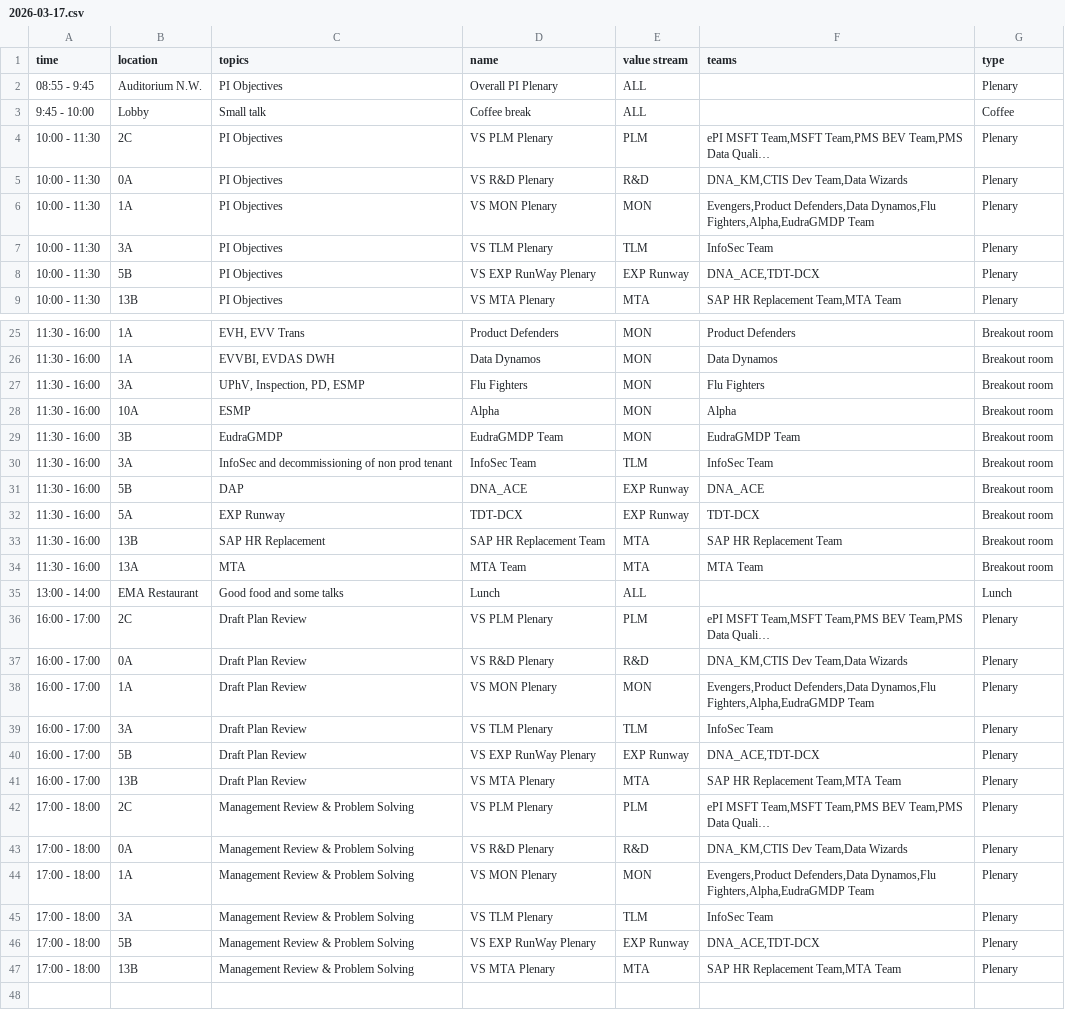
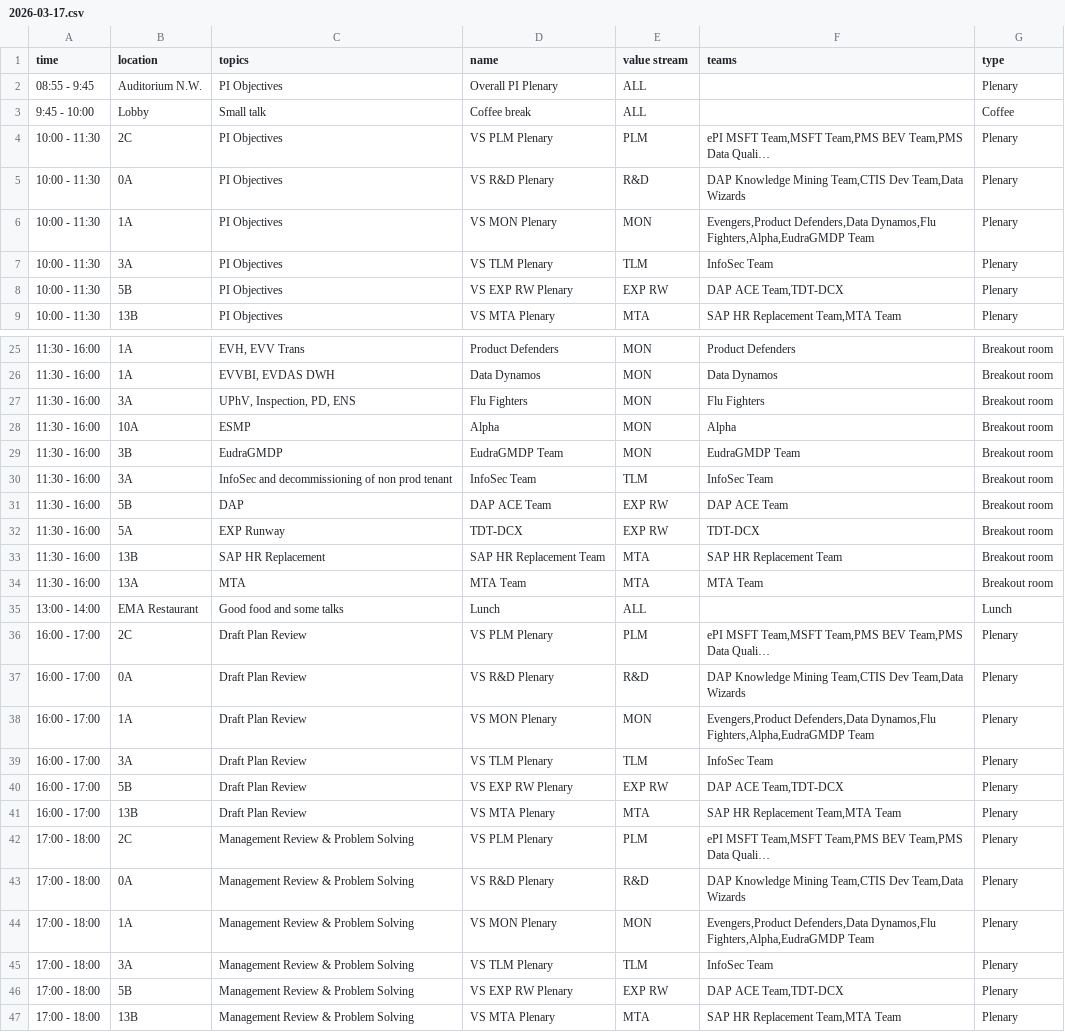
Before and after one commit to Silemo/sage, a CSV file: data/csv/2026-03-17.csv, drawn as a sheet; only a part is shown, gaps mark what is left out; long unchanged cells end in …; the diff covers the shown part only; the diff names each change by its address in the sheet, - before the commit and + after, or states it on an @@ line.

Commit message:
feat: add 2026-03-18 CSV schedule data

```diff
--- a/data/csv/2026-03-17.csv
+++ b/data/csv/2026-03-17.csv
-F5 (teams): DNA_KM,CTIS Dev Team,Data Wizards
+F5 (teams): DAP Knowledge Mining Team,CTIS Dev Team,Data Wizards
-D8 (name): VS EXP RunWay Plenary
+D8 (name): VS EXP RW Plenary
-E8 (value stream): EXP Runway
+E8 (value stream): EXP RW
-F8 (teams): DNA_ACE,TDT-DCX
+F8 (teams): DAP ACE Team,TDT-DCX
-C27 (topics): UPhV, Inspection, PD, ESMP
+C27 (topics): UPhV, Inspection, PD, ENS
-D31 (name): DNA_ACE
+D31 (name): DAP ACE Team
-E31:E32 (value stream): EXP Runway
+E31:E32 (value stream): EXP RW
-F31 (teams): DNA_ACE
+F31 (teams): DAP ACE Team
-F37 (teams): DNA_KM,CTIS Dev Team,Data Wizards
+F37 (teams): DAP Knowledge Mining Team,CTIS Dev Team,Data Wizards
-D40 (name): VS EXP RunWay Plenary
+D40 (name): VS EXP RW Plenary
-E40 (value stream): EXP Runway
+E40 (value stream): EXP RW
-F40 (teams): DNA_ACE,TDT-DCX
+F40 (teams): DAP ACE Team,TDT-DCX
-F43 (teams): DNA_KM,CTIS Dev Team,Data Wizards
+F43 (teams): DAP Knowledge Mining Team,CTIS Dev Team,Data Wizards
-D46 (name): VS EXP RunWay Plenary
+D46 (name): VS EXP RW Plenary
-E46 (value stream): EXP Runway
+E46 (value stream): EXP RW
-F46 (teams): DNA_ACE,TDT-DCX
+F46 (teams): DAP ACE Team,TDT-DCX
```
Also changed, not shown: 2 edited cells elsewhere in this file, 1 other file.
